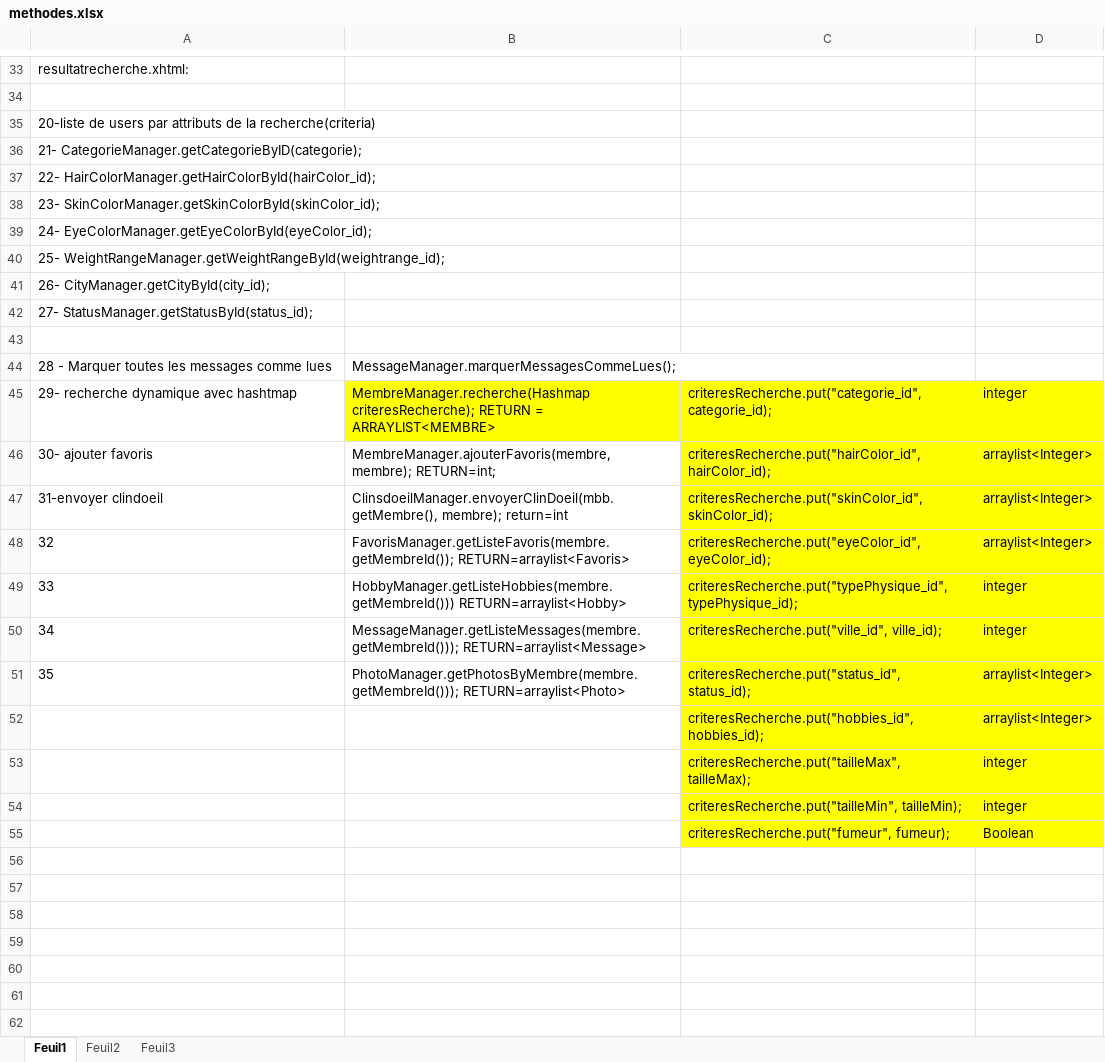
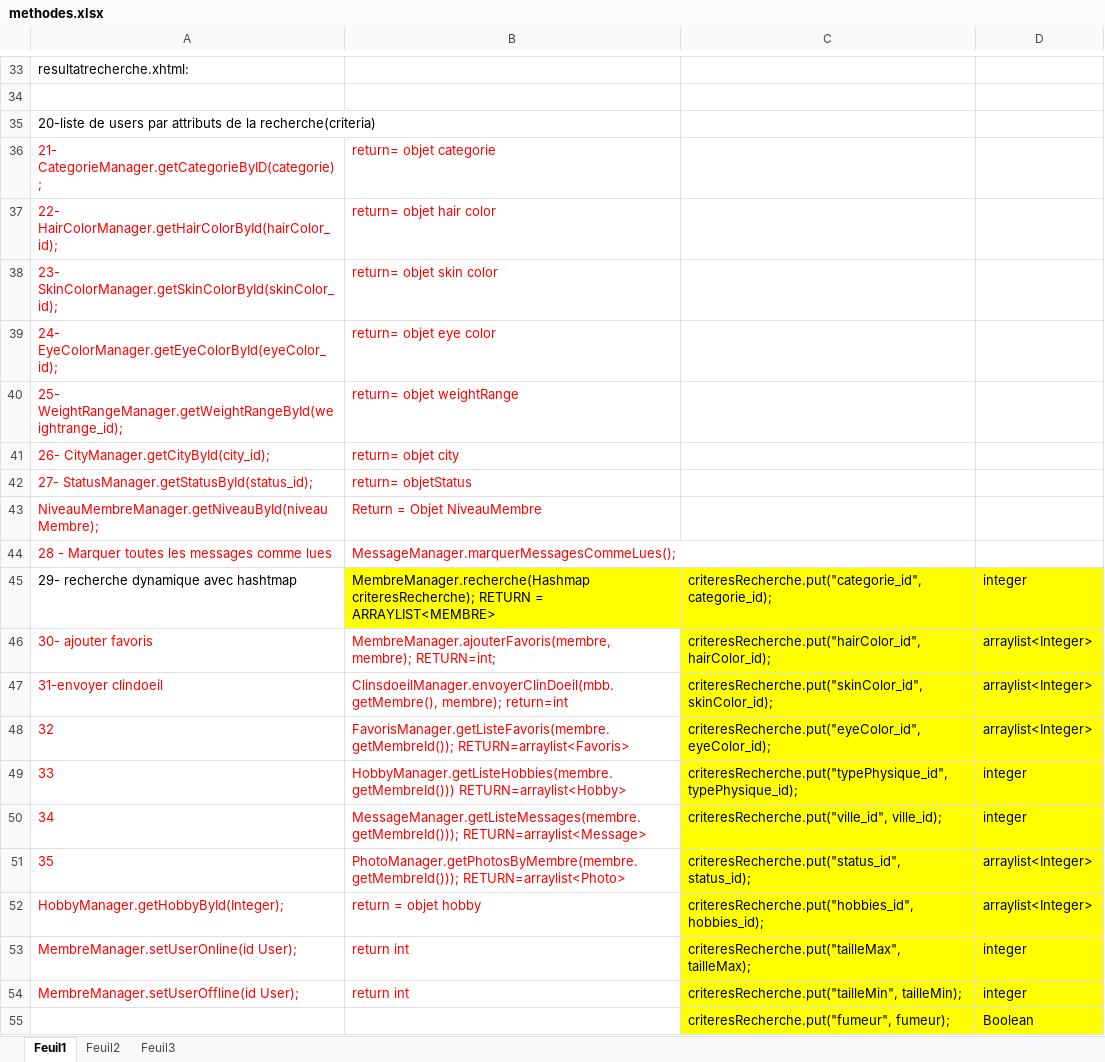
Before and after one commit to 690671867/Java3TP, an Excel workbook: methodes necessaires/methodes.xlsx, sheet Feuil1, drawn as a sheet; only a part is shown, gaps mark what is left out; values as stored, in another font and other column widths than the file's, no borders; the diff names each change by its address in the sheet, - before the commit and + after, or states it on an @@ line.

Commit message:
update liste methodes - 15/07 10:25

```diff
--- a/methodes necessaires/methodes.xlsx (sheet Feuil1)
+++ b/methodes necessaires/methodes.xlsx (sheet Feuil1)
-A36:A42 text colour: black
+A36:A42 text colour: #FF0000
-B36: (empty)
+B36: return= objet categorie
-B37: (empty)
+B37: return= objet hair color
-B38: (empty)
+B38: return= objet skin color
-B39: (empty)
+B39: return= objet eye color
-B40: (empty)
+B40: return= objet weightRange
-B41: (empty)
+B41: return= objet city
-B42: (empty)
+B42: return= objetStatus
-row 43: (empty)
+row 43: NiveauMembreManager.getNiveauById(niveauMembre); | Return = Objet NiveauMembre
-A44:B44 text colour: black
+A44:B44 text colour: #FF0000
-A46:B51 text colour: black
+A46:B51 text colour: #FF0000
-A52: (empty)
+A52: HobbyManager.getHobbyById(Integer);
-B52: (empty)
+B52: return = objet hobby
-A53: (empty)
+A53: MembreManager.setUserOnline(id User);
-B53:B54: (empty)
+B53:B54: return int
-A54: (empty)
+A54: MembreManager.setUserOffline(id User);
```
